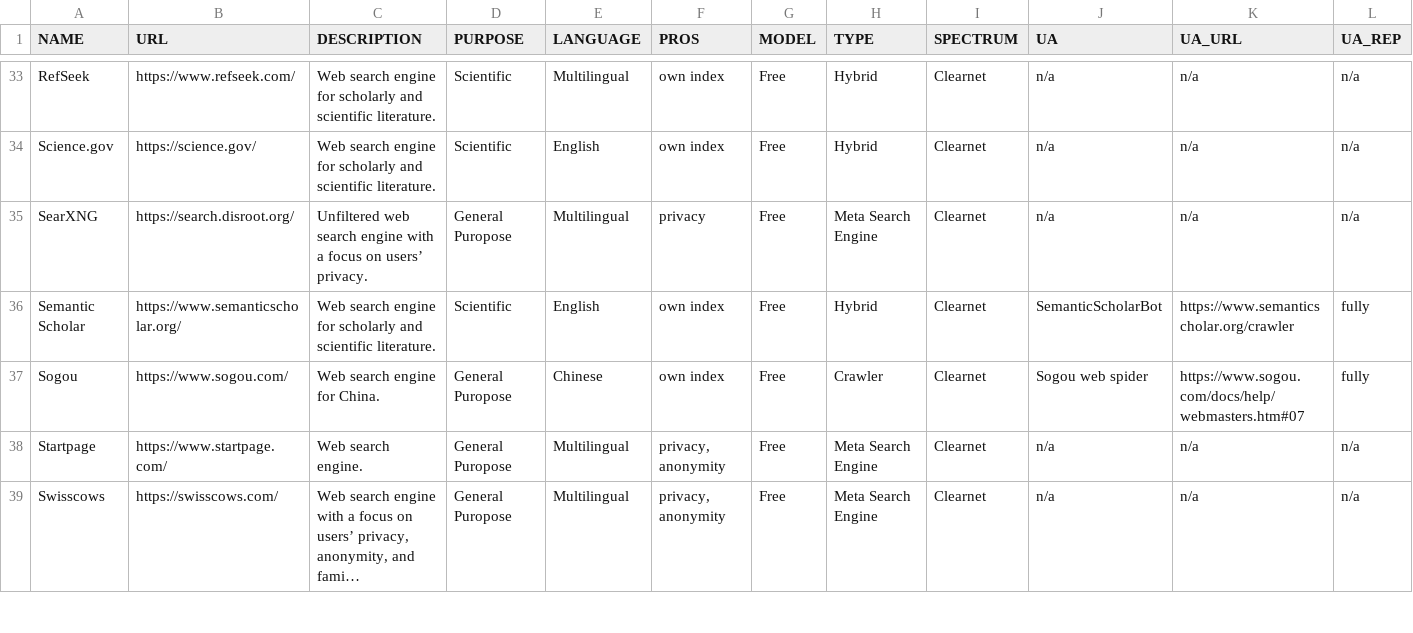
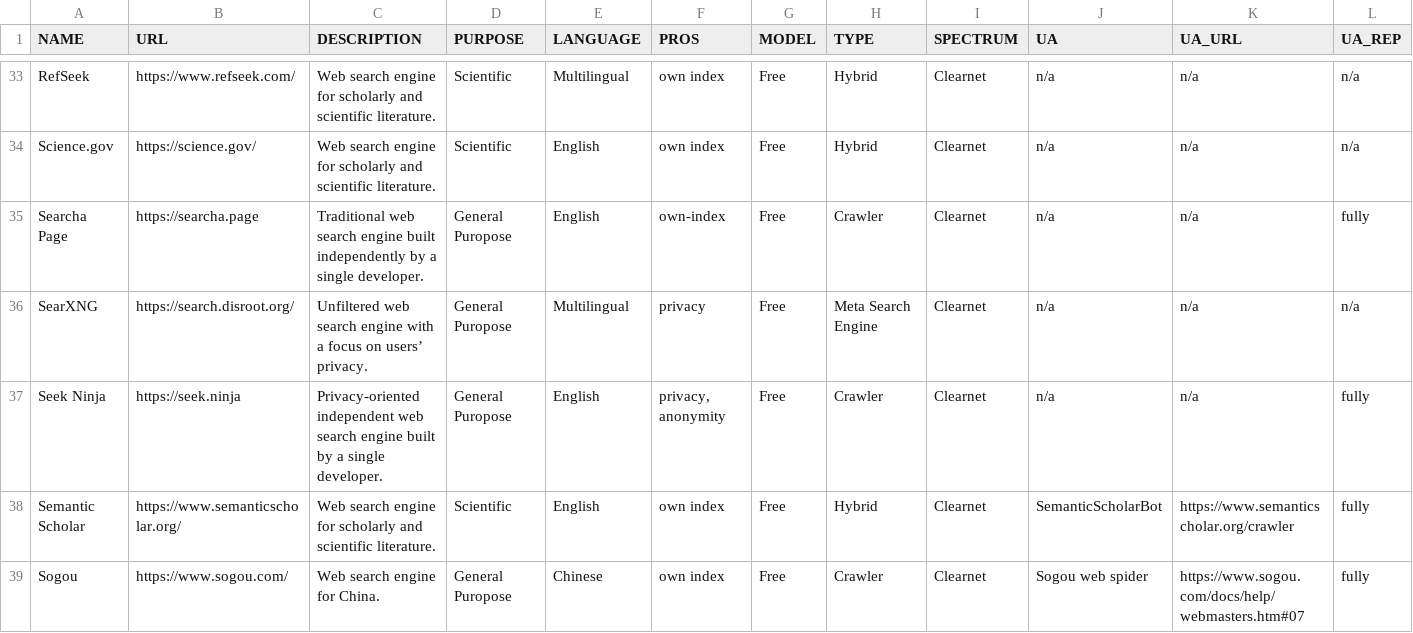
Before and after one commit to ditig-com/web-search-engines, a CSV file: search-engines.csv, drawn as a sheet; only a part is shown, gaps mark what is left out; the shorter side is filled out with more unchanged rows; long unchanged cells end in …; rows hold the shown columns only; the diff names each change by its address in the sheet, - before the commit and + after, or states it on an @@ line.

Commit message:
Adding https://searcha.page and https://seek.ninja

```diff
--- a/search-engines.csv
+++ b/search-engines.csv
+row 35: Searcha Page | https://searcha.page | Traditional web search engine built independently by a single developer. | General Puropose | English | own-index | Free | Crawler | Clearnet | n/a | n/a | fully
+row 37: Seek Ninja | https://seek.ninja | Privacy-oriented independent web search engine built by a single developer. | General Puropose | English | privacy, anonymity | Free | Crawler | Clearnet | n/a | n/a | fully
```
